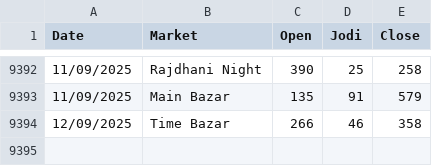
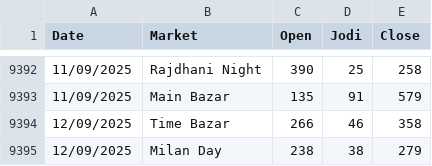
Before and after one commit to Vishalsnw/Kalyan_web, a CSV file: satta_data.csv, drawn as a sheet; only a part is shown, gaps mark what is left out; the diff names each change by its address in the sheet, - before the commit and + after, or states it on an @@ line.

```diff
--- a/satta_data.csv
+++ b/satta_data.csv
+row 9395: 12/09/2025 | Milan Day | 238 | 38 | 279
```
Also changed, not shown: sent_messages.csv.
